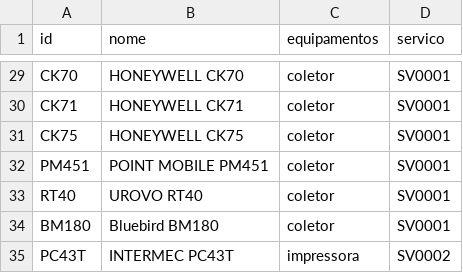
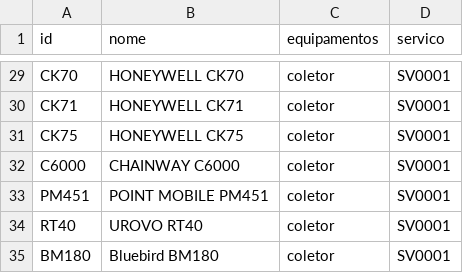
Before and after one commit to cauuabispoo/ZhazCheck, a CSV file: csv/equipamentos.csv, drawn as a sheet; only a part is shown, gaps mark what is left out; the shorter side is filled out with more unchanged rows.

Commit message:
Update equipamentos.csv

```diff
--- a/csv/equipamentos.csv
+++ b/csv/equipamentos.csv
@@ -31,2 +31,3 @@ CK71,HONEYWELL CK71,coletor,SV0001
 CK75,HONEYWELL CK75,coletor,SV0001
+C6000,CHAINWAY C6000,coletor,SV0001
 PM451,POINT MOBILE PM451,coletor,SV0001
```
